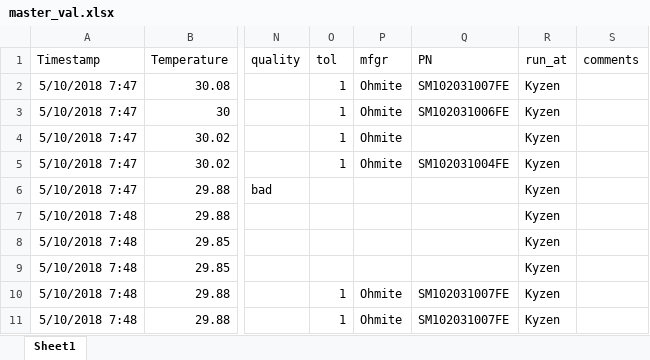
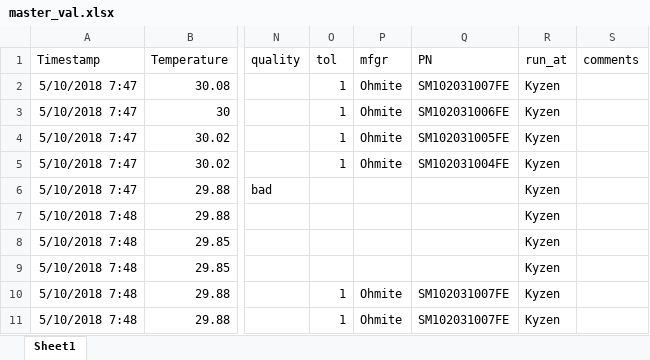
Before and after one commit to davidtl/turbo-palm-tree, an Excel workbook: master_val.xlsx, sheet Sheet1, drawn as a sheet; only a part is shown, gaps mark what is left out; values as stored, in another font and other column widths than the file's, no borders; the diff names each change by its address in the sheet, - before the commit and + after, or states it on an @@ line.

```diff
--- a/master_val.xlsx (sheet Sheet1)
+++ b/master_val.xlsx (sheet Sheet1)
-Q4 (PN): (empty)
+Q4 (PN): SM102031005FE
```
Also changed, not shown: 2 other files.
